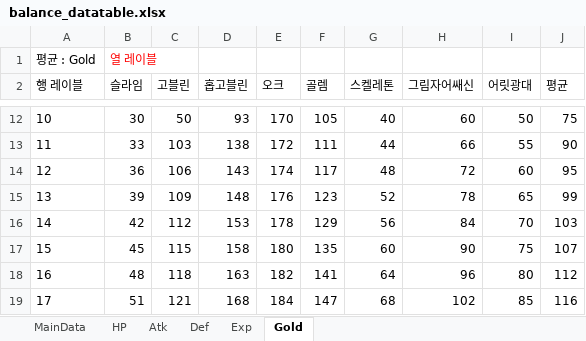
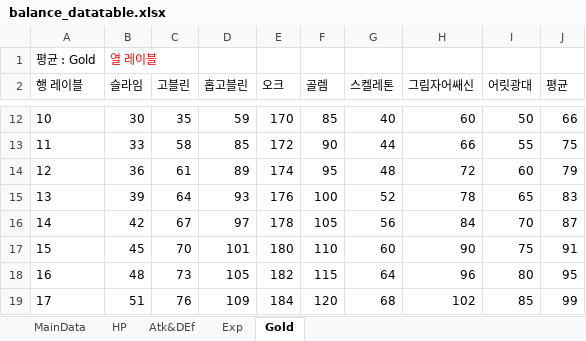
Before and after one commit to bbbp98/Team-Project-Text-RPG-group5, an Excel workbook: balance_datatable.xlsx, sheet Gold, drawn as a sheet; only a part is shown, gaps mark what is left out; values as stored, in another font and other column widths than the file's, no borders; the diff covers the shown part only; the diff names each change by its address in the sheet, - before the commit and + after, or states it on an @@ line.

```diff
--- a/balance_datatable.xlsx (sheet Gold)
+++ b/balance_datatable.xlsx (sheet Gold)
-sheet tab: Atk
+sheet tab: Atk&DEf
-sheet tab: Def
-C12 (고블린): 50
+C12 (고블린): 35
-D12 (홉고블린): 93
+D12 (홉고블린): 59
-F12 (골렘): 105
+F12 (골렘): 85
-J12 (평균): 75
+J12 (평균): 66
-C13 (고블린): 103
+C13 (고블린): 58
-D13 (홉고블린): 138
+D13 (홉고블린): 85
-F13 (골렘): 111
+F13 (골렘): 90
-J13 (평균): 90
+J13 (평균): 75
-C14 (고블린): 106
+C14 (고블린): 61
-D14 (홉고블린): 143
+D14 (홉고블린): 89
-F14 (골렘): 117
+F14 (골렘): 95
-J14 (평균): 95
+J14 (평균): 79
-C15 (고블린): 109
+C15 (고블린): 64
-D15 (홉고블린): 148
+D15 (홉고블린): 93
-F15 (골렘): 123
+F15 (골렘): 100
-J15 (평균): 99
+J15 (평균): 83
-C16 (고블린): 112
+C16 (고블린): 67
-D16 (홉고블린): 153
+D16 (홉고블린): 97
-F16 (골렘): 129
+F16 (골렘): 105
-J16 (평균): 103
+J16 (평균): 87
-C17 (고블린): 115
+C17 (고블린): 70
-D17 (홉고블린): 158
+D17 (홉고블린): 101
-F17 (골렘): 135
+F17 (골렘): 110
-J17 (평균): 107
+J17 (평균): 91
-C18 (고블린): 118
+C18 (고블린): 73
-D18 (홉고블린): 163
+D18 (홉고블린): 105
-F18 (골렘): 141
+F18 (골렘): 115
-J18 (평균): 112
+J18 (평균): 95
-C19 (고블린): 121
+C19 (고블린): 76
-D19 (홉고블린): 168
+D19 (홉고블린): 109
-F19 (골렘): 147
+F19 (골렘): 120
-J19 (평균): 116
+J19 (평균): 99
```
Also changed, not shown: 87 edited cells elsewhere in this sheet, sheet MainData, sheet Exp, sheet Atk&DEf, sheet HP, formulas that keep their value, 1 other file.
